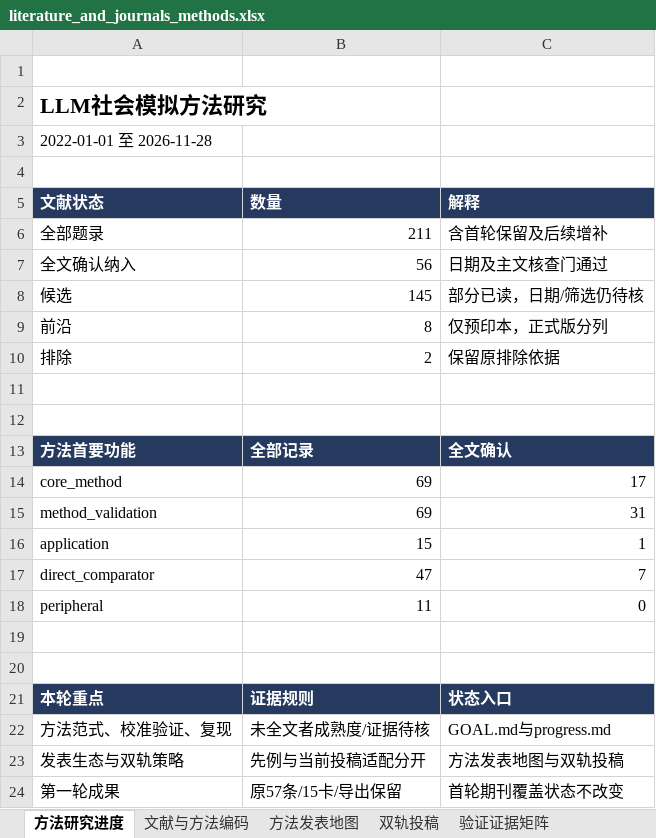
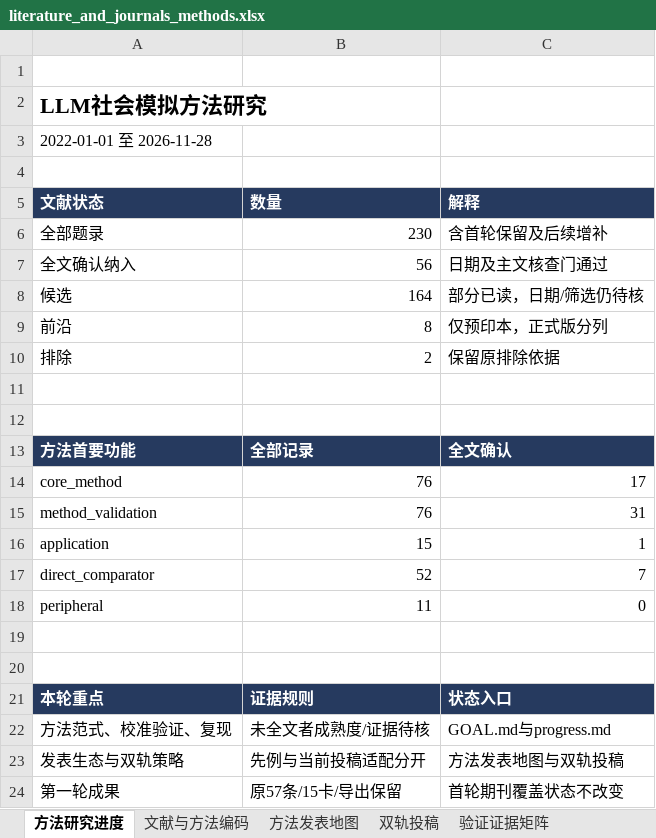
Before and after one commit to BNU-CCR/Agent-EX, an Excel workbook: literature-review/exports/literature_and_journals_methods.xlsx, sheet 方法研究进度, drawn as a sheet; values as stored, in another font and other column widths than the file's, no borders; the diff names each change by its address in the sheet, - before the commit and + after, or states it on an @@ line.

```diff
--- a/literature-review/exports/literature_and_journals_methods.xlsx (sheet 方法研究进度)
+++ b/literature-review/exports/literature_and_journals_methods.xlsx (sheet 方法研究进度)
-B6 (数量): 211
+B6 (数量): 230
-B8 (数量): 145
+B8 (数量): 164
-B14:B15 (数量): 69
+B14:B15 (数量): 76
-B17 (数量): 47
+B17 (数量): 52
```
Also changed, not shown: sheet 文献与方法编码, sheet 检索与核查日志, sheet 载体覆盖审计, sheet 双轨投稿, sheet 方法发表地图, formulas that keep their value, 25 other files.
